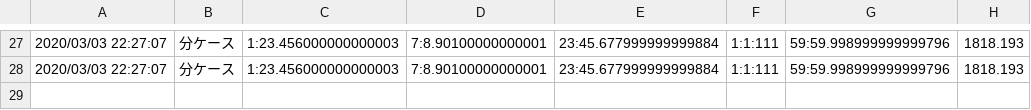
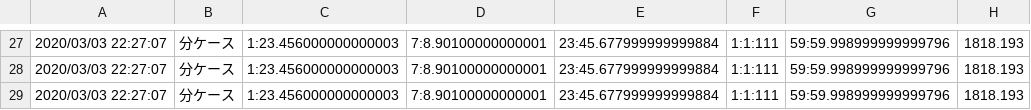
Before and after one commit to Nyanyan/nyancontest, a CSV file: clock/data.csv, drawn as a sheet; only a part is shown, gaps mark what is left out.

Commit message:
upodated data

```diff
--- a/clock/data.csv
+++ b/clock/data.csv
@@ -28 +28,2 @@
 2020/03/03 22:27:07,分ケース,1:23.456000000000003,7:8.90100000000001,23:45.677999999999884,1:1:111,59:59.998999999999796,1818.193
+2020/03/03 22:27:07,分ケース,1:23.456000000000003,7:8.90100000000001,23:45.677999999999884,1:1:111,59:59.998999999999796,1818.193
```
